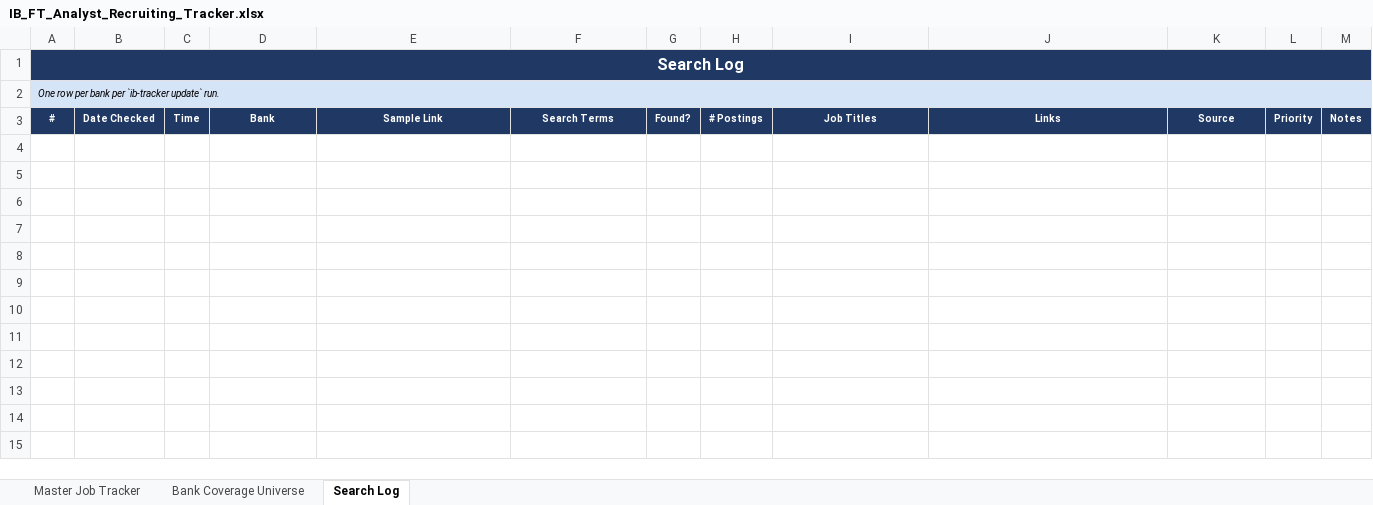
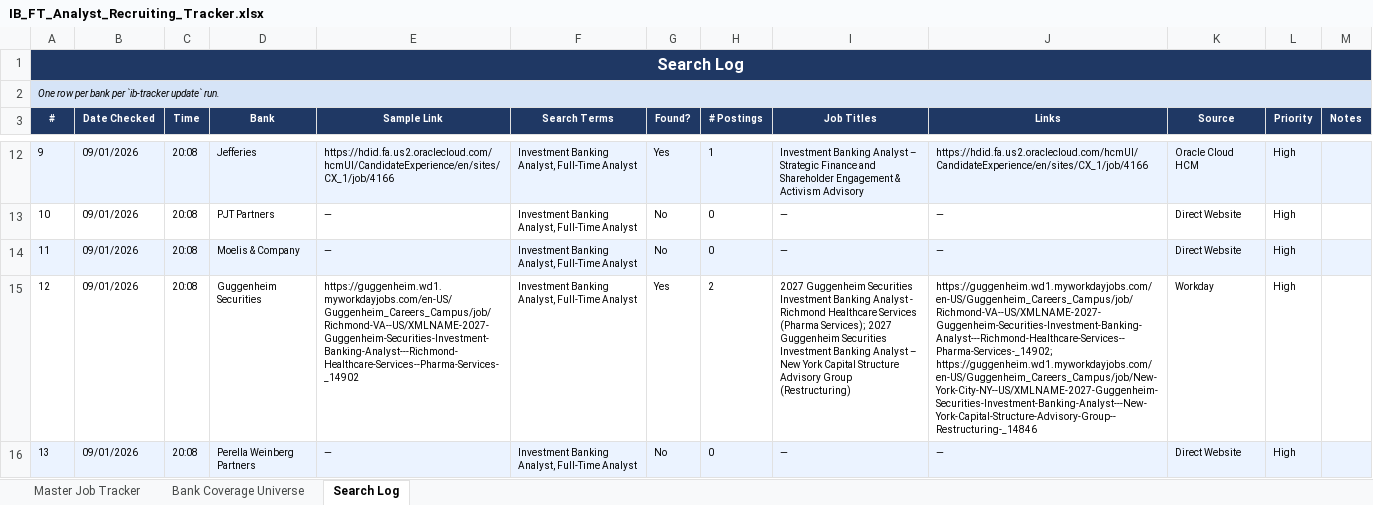
Before and after one commit to otbflyers-art/application-tracker, an Excel workbook: IB_FT_Analyst_Recruiting_Tracker.xlsx, sheet Search Log, drawn as a sheet; only a part is shown, gaps mark what is left out; values as stored, in another font and other column widths than the file's, no borders; the diff covers the shown part only; the diff names each change by its address in the sheet, - before the commit and + after, or states it on an @@ line.

```diff
--- a/IB_FT_Analyst_Recruiting_Tracker.xlsx (sheet Search Log)
+++ b/IB_FT_Analyst_Recruiting_Tracker.xlsx (sheet Search Log)
+row 12: 9 | 09/01/2026 | 20:08 | Jefferies | https://hdid.fa.us2.oraclecloud.com/hcmUI/CandidateExperience/en/sites/CX_1/job/4166 | Investment Banking Analyst, Full-Time Analyst | Yes | 1 | Investment Banking Analyst – Strategic Finance and Shareholder Engagement & Activism Advisory | https://hdid.fa.us2.oraclecloud.com/hcmUI/CandidateExperience/en/sites/CX_1/job/4166 | Oracle Cloud HCM | High
+row 13: 10 | 09/01/2026 | 20:08 | PJT Partners | — | Investment Banking Analyst, Full-Time Analyst | No | 0 | — | — | Direct Website | High
+row 14: 11 | 09/01/2026 | 20:08 | Moelis & Company | — | Investment Banking Analyst, Full-Time Analyst | No | 0 | — | — | Direct Website | High
+row 15: 12 | 09/01/2026 | 20:08 | Guggenheim Securities | https://guggenheim.wd1.myworkdayjobs.com/en-US/Guggenheim_Careers_Campus/job/Richmond-VA--US/XMLNAME-2027-Guggenheim-Securities-Investment-Banking-Analyst---Richmond-Healthcare-Services--Pharma-Services-_14902 | Investment Banking Analyst, Full-Time Analyst | Yes | 2 | 2027 Guggenheim Securities Investment Banking Analyst - Richmond Healthcare Services (Pharma Services); 2027 Guggenheim Securities Investment Banking Analyst – New York Capital Structure Advisory Group (Restructuring) | https://guggenheim.wd1.myworkdayjobs.com/en-US/Guggenheim_Careers_Campus/job/Richmond-VA--US/XMLNAME-2027-Guggenheim-Securities-Investment-Banking-Analyst---Richmond-Healthcare-Services--Pharma-Services-_14902; https://guggenheim.wd1.myworkdayjobs.com/en-US/Guggenheim_Careers_Campus/job/New-York-City-NY--US/XMLNAME-2027-Guggenheim-Securities-Investment-Banking-Analyst---New-York-Capital-Structure-Advisory-Group--Restructuring-_14846 | Workday | High
+row 16: 13 | 09/01/2026 | 20:08 | Perella Weinberg Partners | — | Investment Banking Analyst, Full-Time Analyst | No | 0 | — | — | Direct Website | High
```
Also changed, not shown: 28 added rows elsewhere in this sheet, sheet Master Job Tracker, sheet Bank Coverage Universe, 1 other file.
